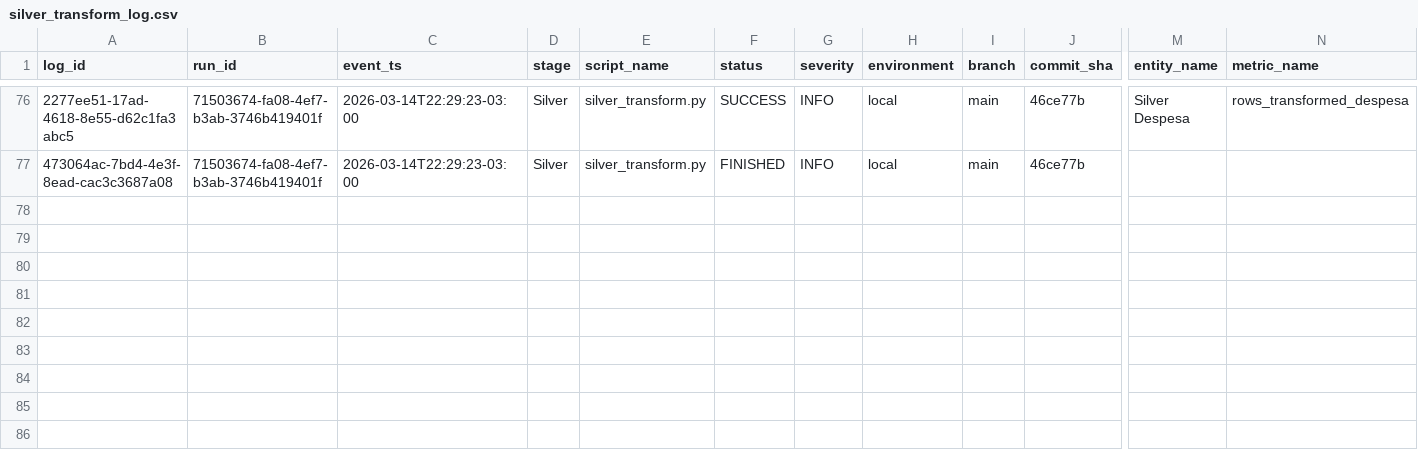
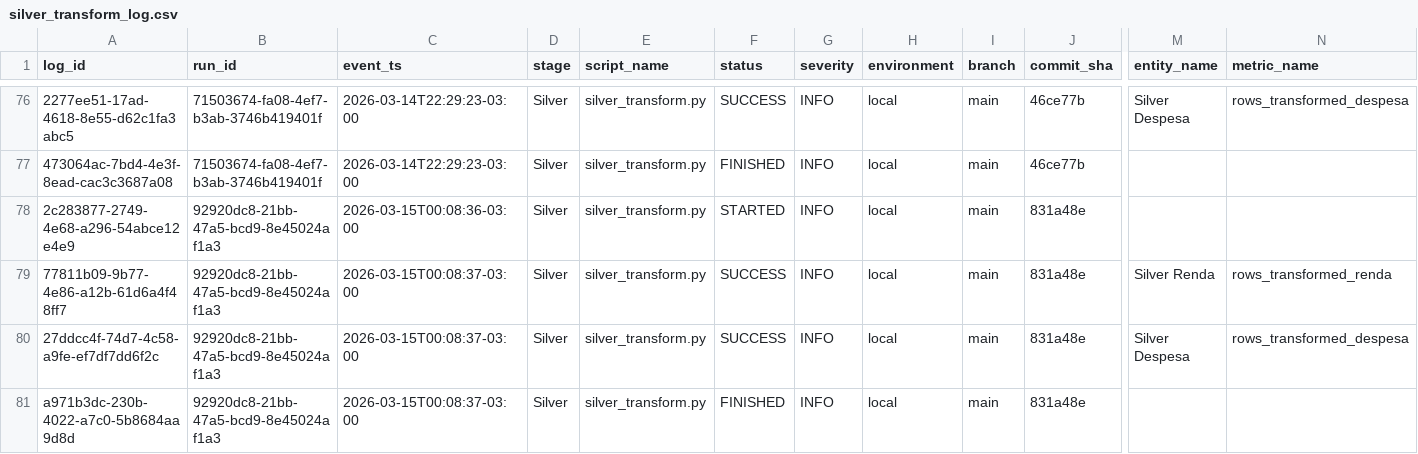
Before and after one commit to LuanChristianSilva/automacao-financeira-medalhao, a CSV file: logs/silver_transform_log.csv, drawn as a sheet; only a part is shown, gaps mark what is left out; rows hold the shown columns only; the diff names each change by its address in the sheet, - before the commit and + after, or states it on an @@ line.

```diff
--- a/logs/silver_transform_log.csv
+++ b/logs/silver_transform_log.csv
+row 78: 2c283877-2749-4e68-a296-54abce12e4e9 | 92920dc8-21bb-47a5-bcd9-8e45024af1a3 | 2026-03-15T00:08:36-03:00 | Silver | silver_transform.py | STARTED | INFO | local | main | 831a48e
+row 79: 77811b09-9b77-4e86-a12b-61d6a4f48ff7 | 92920dc8-21bb-47a5-bcd9-8e45024af1a3 | 2026-03-15T00:08:37-03:00 | Silver | silver_transform.py | SUCCESS | INFO | local | main | 831a48e | Silver Renda | rows_transformed_renda
+row 80: 27ddcc4f-74d7-4c58-a9fe-ef7df7dd6f2c | 92920dc8-21bb-47a5-bcd9-8e45024af1a3 | 2026-03-15T00:08:37-03:00 | Silver | silver_transform.py | SUCCESS | INFO | local | main | 831a48e | Silver Despesa | rows_transformed_despesa
+row 81: a971b3dc-230b-4022-a7c0-5b8684aa9d8d | 92920dc8-21bb-47a5-bcd9-8e45024af1a3 | 2026-03-15T00:08:37-03:00 | Silver | silver_transform.py | FINISHED | INFO | local | main | 831a48e
```
Also changed, not shown: logs/extractor_log.csv, logs/gold_load_log.csv, 3 other files.
